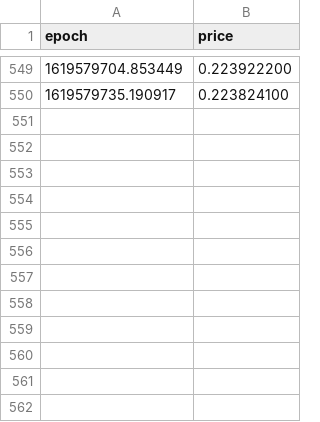
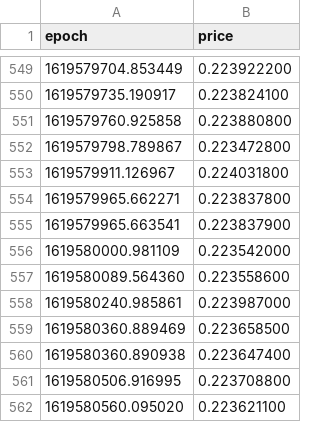
Before and after one commit to kevinpruvost/GreedyBoy, a CSV file: price_history/XDG/28-04-2021.csv, drawn as a sheet; only a part is shown, gaps mark what is left out; the diff names each change by its address in the sheet, - before the commit and + after, or states it on an @@ line.

Commit message:
28-04-2021.csv updated.

```diff
--- a/price_history/XDG/28-04-2021.csv
+++ b/price_history/XDG/28-04-2021.csv
+row 551: 1619579760.925858 | 0.223880800
+row 552: 1619579798.789867 | 0.223472800
+row 553: 1619579911.126967 | 0.224031800
+row 554: 1619579965.662271 | 0.223837800
+row 555: 1619579965.663541 | 0.223837900
+row 556: 1619580000.981109 | 0.223542000
+row 557: 1619580089.564360 | 0.223558600
+row 558: 1619580240.985861 | 0.223987000
+row 559: 1619580360.889469 | 0.223658500
+row 560: 1619580360.890938 | 0.223647400
+row 561: 1619580506.916995 | 0.223708800
+row 562: 1619580560.095020 | 0.223621100
```
